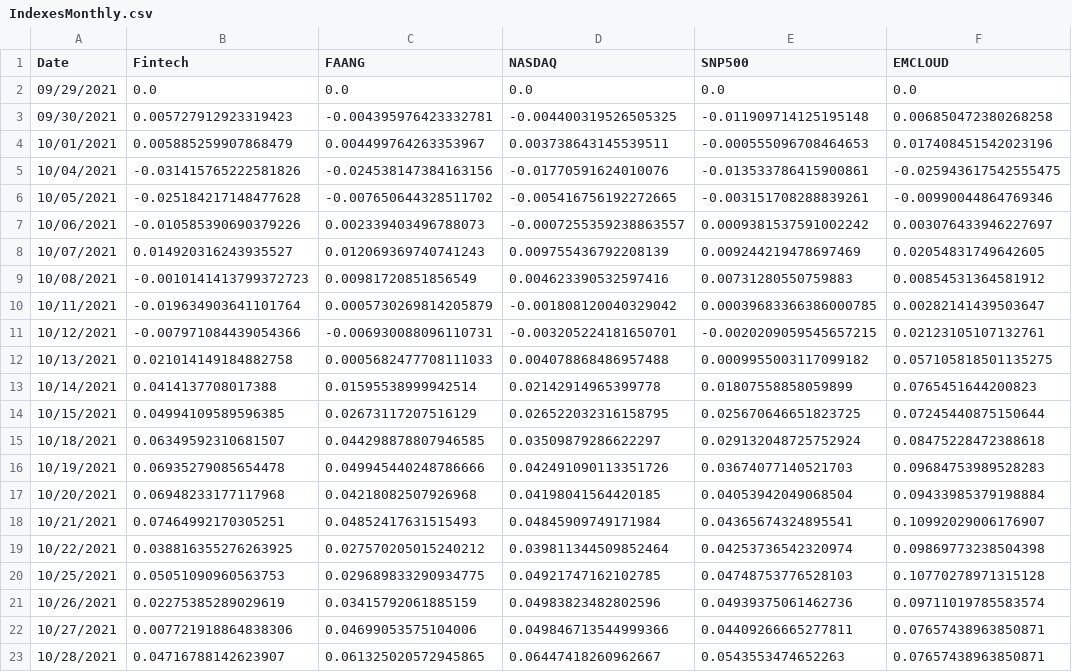
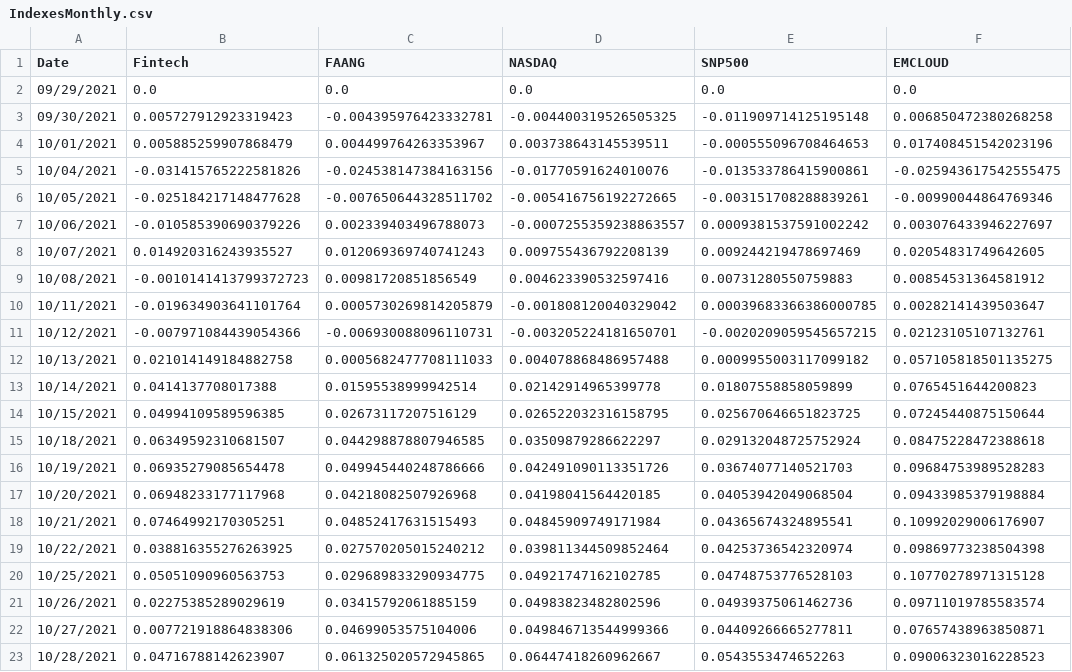
Before and after one commit to fprimecapital/findex, a CSV file: IndexesMonthly.csv, drawn as a sheet.

Commit message:
committing files

```diff
--- a/IndexesMonthly.csv
+++ b/IndexesMonthly.csv
@@ -22,2 +22,2 @@ Date,Fintech,FAANG,NASDAQ,SNP500,EMCLOUD
 10/27/2021,0.007721918864838306,0.04699053575104006,0.049846713544999366,0.04409266665277811,0.07657438963850871
-10/28/2021,0.04716788142623907,0.061325020572945865,0.06447418260962667,0.0543553474652263,0.07657438963850871
+10/28/2021,0.04716788142623907,0.061325020572945865,0.06447418260962667,0.0543553474652263,0.09006323016228523
```
